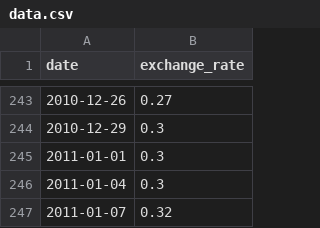
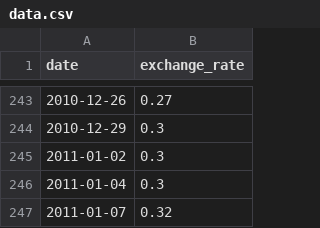
Before and after one commit to Madmohammed22/The-Curriculum-1337-42-network, a CSV file: CPP_Module/CPP_Module_09/ex00/data.csv, drawn as a sheet; only a part is shown, gaps mark what is left out.

```diff
--- a/CPP_Module/CPP_Module_09/ex00/data.csv
+++ b/CPP_Module/CPP_Module_09/ex00/data.csv
@@ -244,3 +244,3 @@ date,exchange_rate
 2010-12-29,0.3
-2011-01-01,0.3
+2011-01-02,0.3
 2011-01-04,0.3
```
Also changed, not shown: 7 other files.
